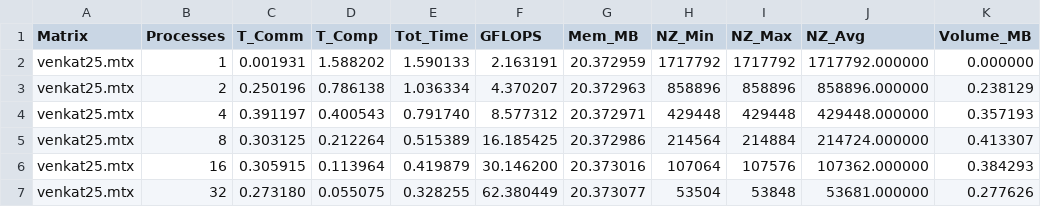
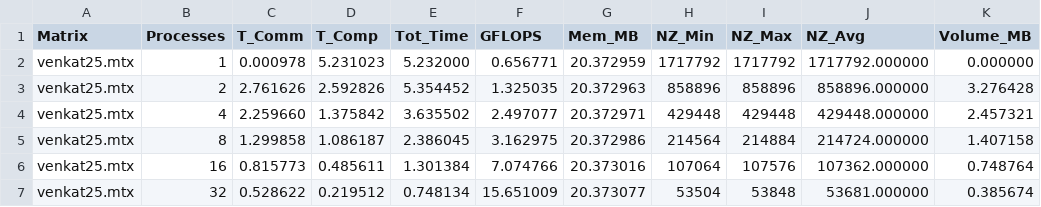
Before and after one commit to AgneseMarchesini/PARCO-Computing-2026-244658, a CSV file: D2/results/strong_scaling.csv, drawn as a sheet; only a part is shown; the diff covers the shown part only.

```diff
--- a/D2/results/strong_scaling.csv
+++ b/D2/results/strong_scaling.csv
@@ -1,7 +1,7 @@
 Matrix,Processes,T_Comm,T_Comp,Tot_Time,GFLOPS,Mem_MB,NZ_Min,NZ_Max,NZ_Avg,Volume_MB
-venkat25.mtx,1,0.001931,1.588202,1.590133,2.163191,20.372959,1717792,1717792,1717792.000000,0.000000
-venkat25.mtx,2,0.250196,0.786138,1.036334,4.370207,20.372963,858896,858896,858896.000000,0.238129
-venkat25.mtx,4,0.391197,0.400543,0.791740,8.577312,20.372971,429448,429448,429448.000000,0.357193
-venkat25.mtx,8,0.303125,0.212264,0.515389,16.185425,20.372986,214564,214884,214724.000000,0.413307
-venkat25.mtx,16,0.305915,0.113964,0.419879,30.146200,20.373016,107064,107576,107362.000000,0.384293
-venkat25.mtx,32,0.273180,0.055075,0.328255,62.380449,20.373077,53504,53848,53681.000000,0.277626
+venkat25.mtx,1,0.000978,5.231023,5.232000,0.656771,20.372959,1717792,1717792,1717792.000000,0.000000
+venkat25.mtx,2,2.761626,2.592826,5.354452,1.325035,20.372963,858896,858896,858896.000000,3.276428
+venkat25.mtx,4,2.259660,1.375842,3.635502,2.497077,20.372971,429448,429448,429448.000000,2.457321
+venkat25.mtx,8,1.299858,1.086187,2.386045,3.162975,20.372986,214564,214884,214724.000000,1.407158
+venkat25.mtx,16,0.815773,0.485611,1.301384,7.074766,20.373016,107064,107576,107362.000000,0.748764
+venkat25.mtx,32,0.528622,0.219512,0.748134,15.651009,20.373077,53504,53848,53681.000000,0.385674
```
Also changed, not shown: 162 edited cells elsewhere in this file, D2/results/weak_scaling.csv, 9 other files.
